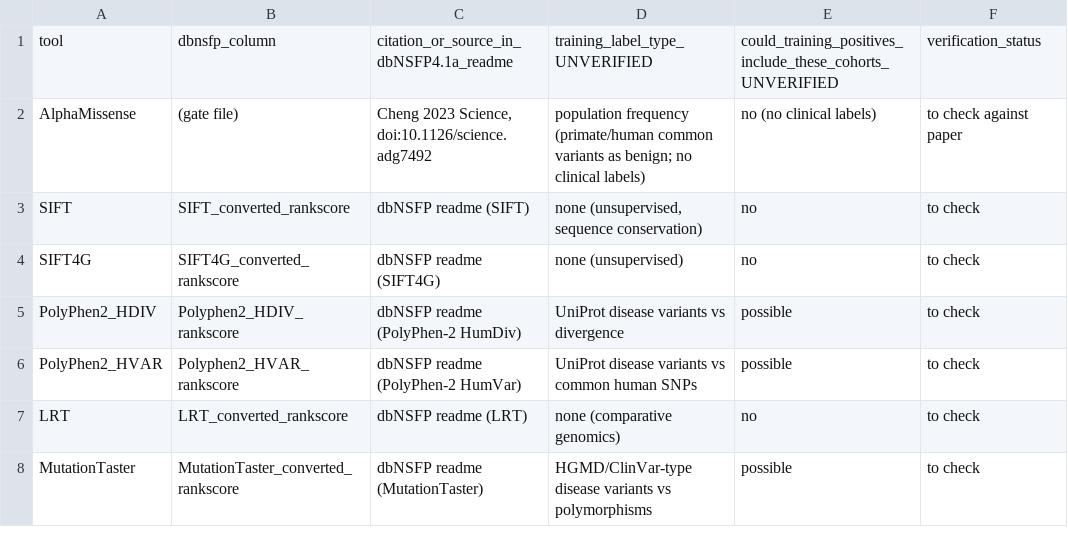
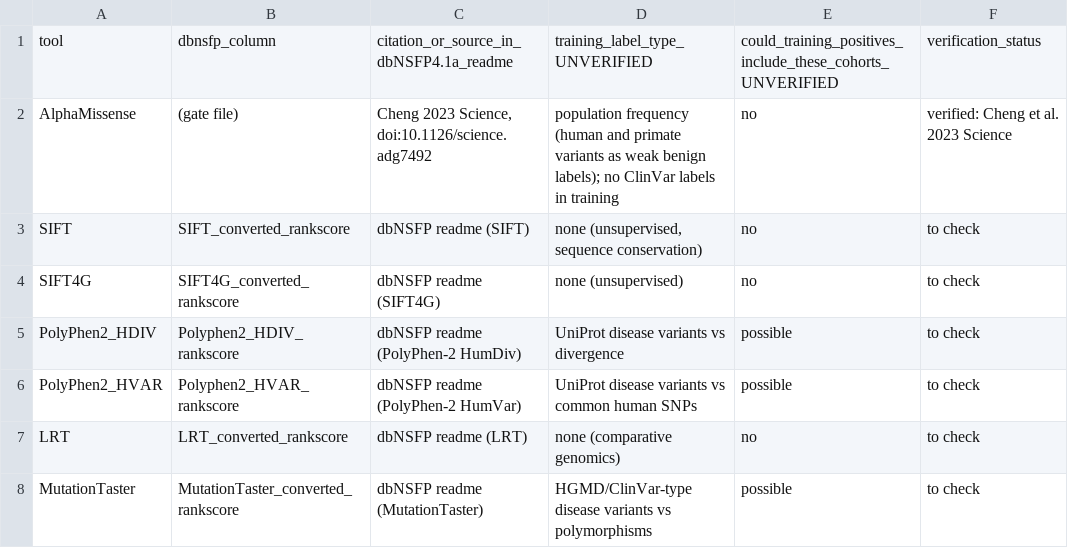
Before and after one commit to tanukusaitejesh-prog/ndd-pp3-calibration, a TSV file: aim3_training_ledger.tsv, drawn as a sheet; only a part is shown; the diff covers the shown part only.

```diff
--- a/aim3_training_ledger.tsv
+++ b/aim3_training_ledger.tsv
@@ -1,3 +1,3 @@
 tool	dbnsfp_column	citation_or_source_in_dbNSFP4.1a_readme	training_label_type_UNVERIFIED	could_training_positives_include_these_cohorts_UNVERIFIED	verification_status
-AlphaMissense	(gate file)	Cheng 2023 Science, doi:10.1126/science.adg7492	population frequency (primate/human common variants as benign; no clinical labels)	no (no clinical labels)	to check against paper
+AlphaMissense	(gate file)	Cheng 2023 Science, doi:10.1126/science.adg7492	population frequency (human and primate variants as weak benign labels); no ClinVar labels in training	no	verified: Cheng et al. 2023 Science
 SIFT	SIFT_converted_rankscore	dbNSFP readme (SIFT)	none (unsupervised, sequence conservation)	no	to check
```
Also changed, not shown: 18 added rows and 5 edited cells elsewhere in this file, 31 other files.
